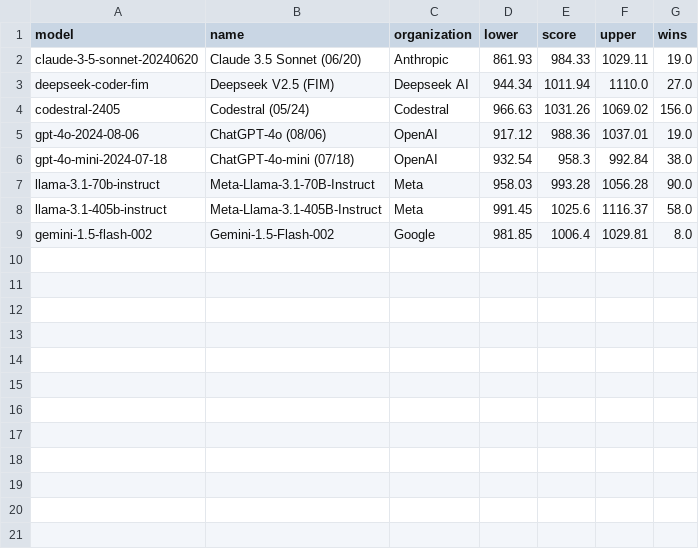
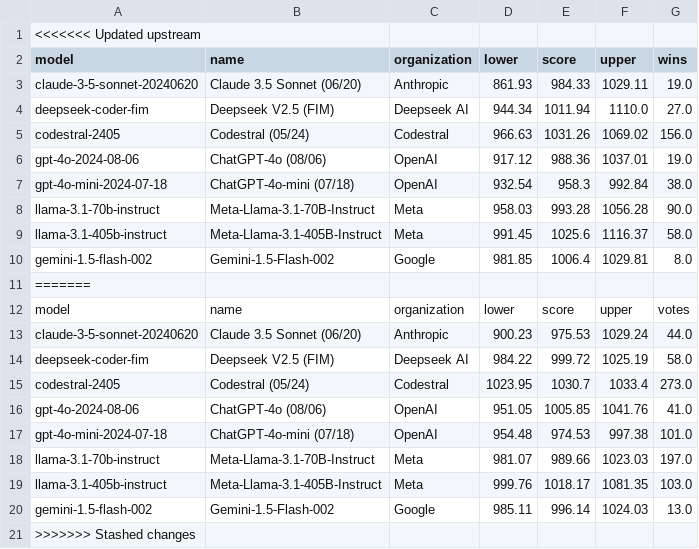
Before and after one commit to adityamittal13/copilot-arena-website, a CSV file: backend/leaderboard.csv, drawn as a sheet; the diff names each change by its address in the sheet, - before the commit and + after, or states it on an @@ line.

Commit message:
update votes to reflect number of votes

```diff
--- a/backend/leaderboard.csv
+++ b/backend/leaderboard.csv
+row 1: <<<<<<< Updated upstream
+row 11: =======
+row 12: model | name | organization | lower | score | upper | votes
+row 13: claude-3-5-sonnet-20240620 | Claude 3.5 Sonnet (06/20) | Anthropic | 900.23 | 975.53 | 1029.24 | 44.0
+row 14: deepseek-coder-fim | Deepseek V2.5 (FIM) | Deepseek AI | 984.22 | 999.72 | 1025.19 | 58.0
+row 15: codestral-2405 | Codestral (05/24) | Codestral | 1023.95 | 1030.7 | 1033.4 | 273.0
+row 16: gpt-4o-2024-08-06 | ChatGPT-4o (08/06) | OpenAI | 951.05 | 1005.85 | 1041.76 | 41.0
+row 17: gpt-4o-mini-2024-07-18 | ChatGPT-4o-mini (07/18) | OpenAI | 954.48 | 974.53 | 997.38 | 101.0
+row 18: llama-3.1-70b-instruct | Meta-Llama-3.1-70B-Instruct | Meta | 981.07 | 989.66 | 1023.03 | 197.0
+row 19: llama-3.1-405b-instruct | Meta-Llama-3.1-405B-Instruct | Meta | 999.76 | 1018.17 | 1081.35 | 103.0
+row 20: gemini-1.5-flash-002 | Gemini-1.5-Flash-002 | Google | 985.11 | 996.14 | 1024.03 | 13.0
+row 21: >>>>>>> Stashed changes
```
Also changed, not shown: 2 other files.
